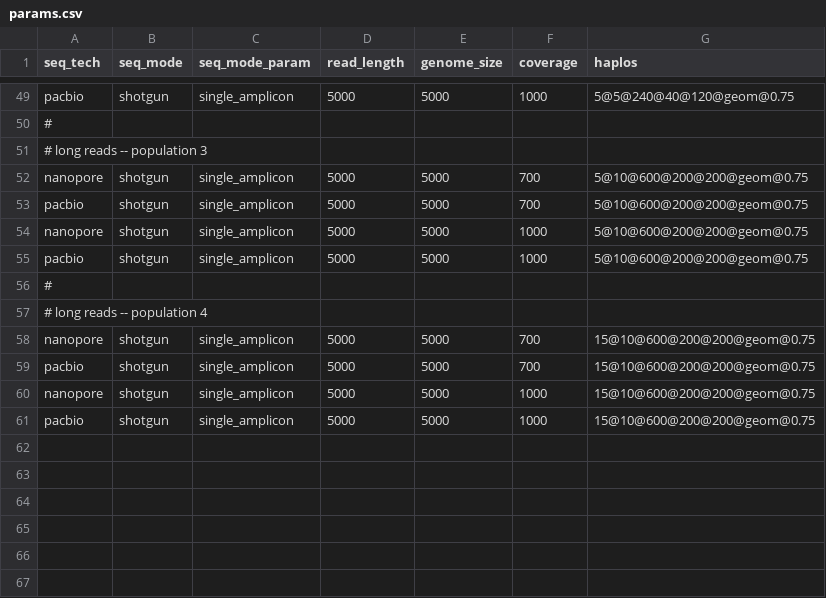
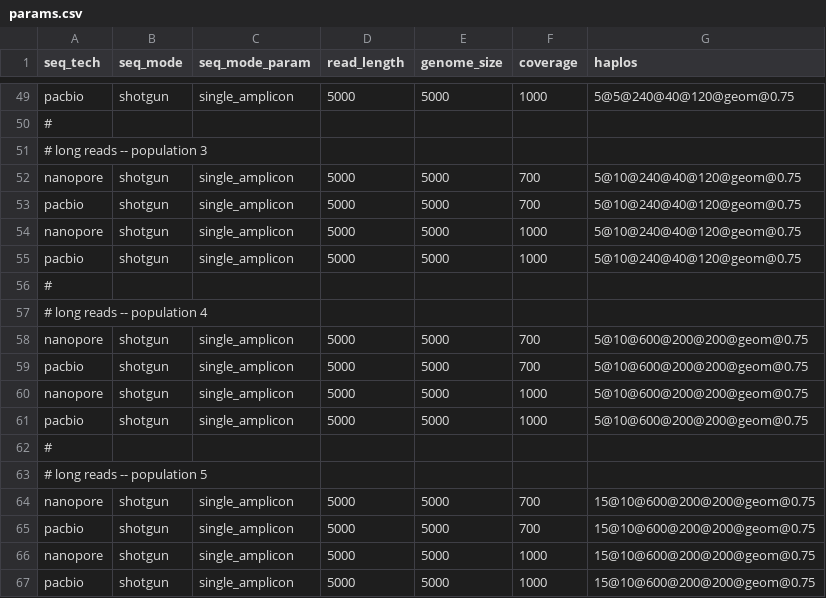
Before and after one commit to cbg-ethz/V-pipe, a CSV file: resources/auxiliary_workflows/benchmark/resources/local_haplotype_setup/config_distance/params.csv, drawn as a sheet; only a part is shown, gaps mark what is left out.

Commit message:
add another population for long reads

```diff
--- a/resources/auxiliary_workflows/benchmark/resources/local_haplotype_setup/config_distance/params.csv
+++ b/resources/auxiliary_workflows/benchmark/resources/local_haplotype_setup/config_distance/params.csv
@@ -51,2 +51,8 @@ pacbio,shotgun,single_amplicon,5000,5000,1000,5@5@240@40@120@geom@0.75
 # long reads -- population 3
+nanopore,shotgun,single_amplicon,5000,5000,700,5@10@240@40@120@geom@0.75
+pacbio,shotgun,single_amplicon,5000,5000,700,5@10@240@40@120@geom@0.75
+nanopore,shotgun,single_amplicon,5000,5000,1000,5@10@240@40@120@geom@0.75
+pacbio,shotgun,single_amplicon,5000,5000,1000,5@10@240@40@120@geom@0.75
+#
+# long reads -- population 4
 nanopore,shotgun,single_amplicon,5000,5000,700,5@10@600@200@200@geom@0.75
@@ -56,3 +62,3 @@ pacbio,shotgun,single_amplicon,5000,5000,1000,5@10@600@200@200@geom@0.75
 #
-# long reads -- population 4
+# long reads -- population 5
 nanopore,shotgun,single_amplicon,5000,5000,700,15@10@600@200@200@geom@0.75
```
